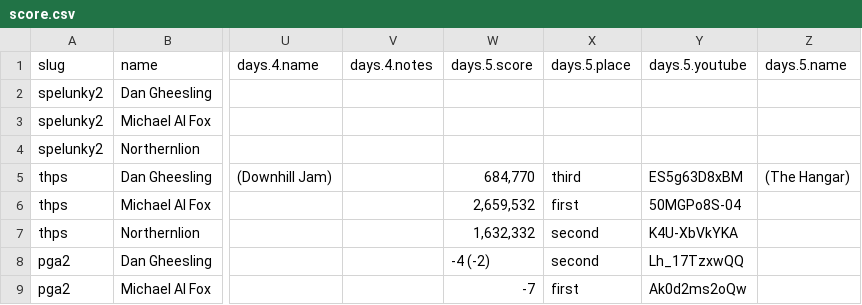
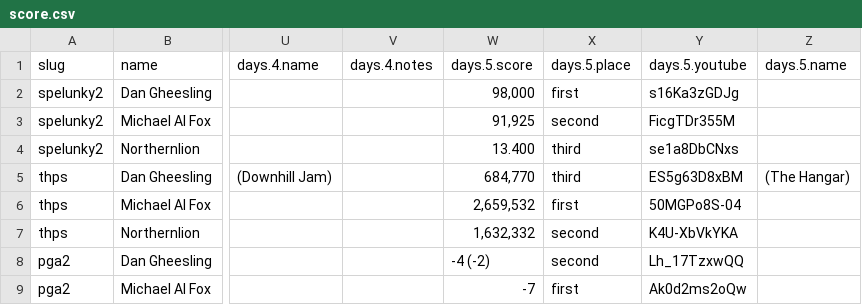
Before and after one commit to bcranton/goldengoblet.net, a CSV file: src/data/score.csv, drawn as a sheet; only a part is shown, gaps mark what is left out; the diff names each change by its address in the sheet, - before the commit and + after, or states it on an @@ line.

Commit message:
score update

```diff
--- a/src/data/score.csv
+++ b/src/data/score.csv
-W2: (empty)
+W2: 98,000
-X2: (empty)
+X2: first
-Y2: (empty)
+Y2: s16Ka3zGDJg
-W3: (empty)
+W3: 91,925
-X3: (empty)
+X3: second
-Y3: (empty)
+Y3: FicgTDr355M
-W4: (empty)
+W4: 13.400
-X4: (empty)
+X4: third
-Y4: (empty)
+Y4: se1a8DbCNxs
```
